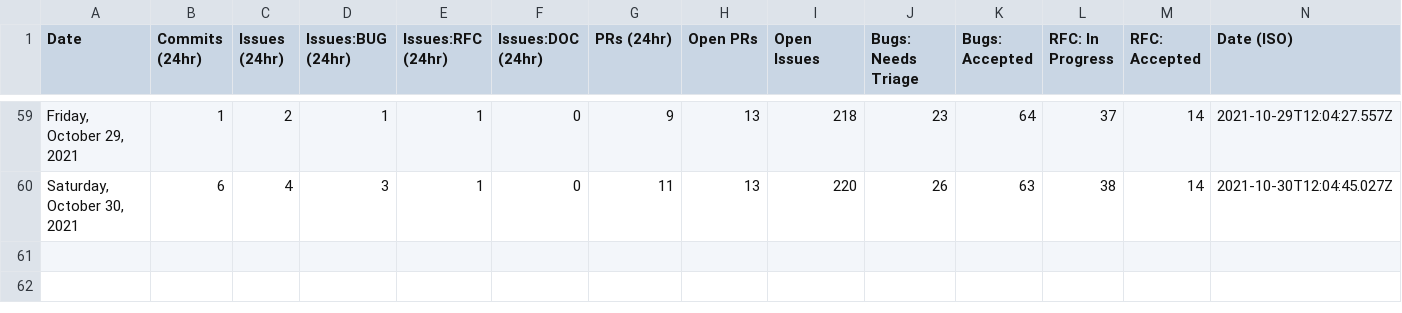
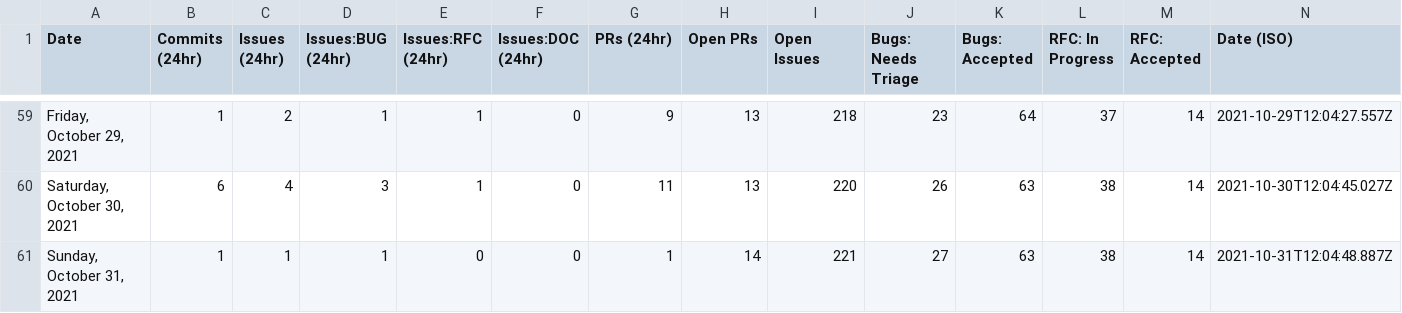
Before and after one commit to palmiak/astro, a CSV file: scripts/stats/stats.csv, drawn as a sheet; only a part is shown, gaps mark what is left out; the diff names each change by its address in the sheet, - before the commit and + after, or states it on an @@ line.

```diff
--- a/scripts/stats/stats.csv
+++ b/scripts/stats/stats.csv
+row 61: Sunday, October 31, 2021 | 1 | 1 | 1 | 0 | 0 | 1 | 14 | 221 | 27 | 63 | 38 | 14 | 2021-10-31T12:04:48.887Z
```
